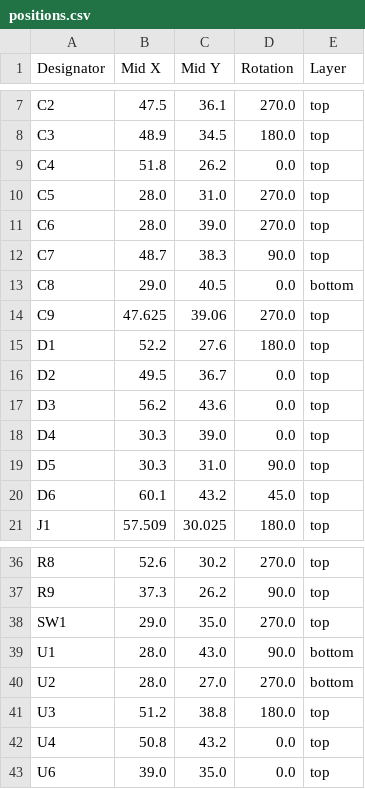
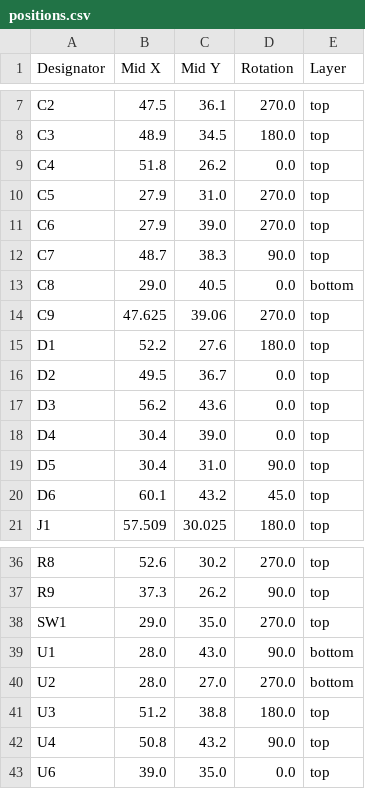
Before and after one commit to revk/OpenMic, a CSV file: PCB/Recorder/production/positions.csv, drawn as a sheet; only a part is shown, gaps mark what is left out.

```diff
--- a/PCB/Recorder/production/positions.csv
+++ b/PCB/Recorder/production/positions.csv
@@ -9,4 +9,4 @@ C3,48.9,34.5,180.0,top
 C4,51.8,26.2,0.0,top
-C5,28.0,31.0,270.0,top
-C6,28.0,39.0,270.0,top
+C5,27.9,31.0,270.0,top
+C6,27.9,39.0,270.0,top
 C7,48.7,38.3,90.0,top
@@ -17,4 +17,4 @@ D2,49.5,36.7,0.0,top
 D3,56.2,43.6,0.0,top
-D4,30.3,39.0,0.0,top
-D5,30.3,31.0,90.0,top
+D4,30.4,39.0,0.0,top
+D5,30.4,31.0,90.0,top
 D6,60.1,43.2,45.0,top
@@ -41,3 +41,3 @@ U2,28.0,27.0,270.0,bottom
 U3,51.2,38.8,180.0,top
-U4,50.8,43.2,0.0,top
+U4,50.8,43.2,90.0,top
 U6,39.0,35.0,0.0,top
```
Also changed, not shown: PCB/Recorder/production/bom.csv, 26 other files.
